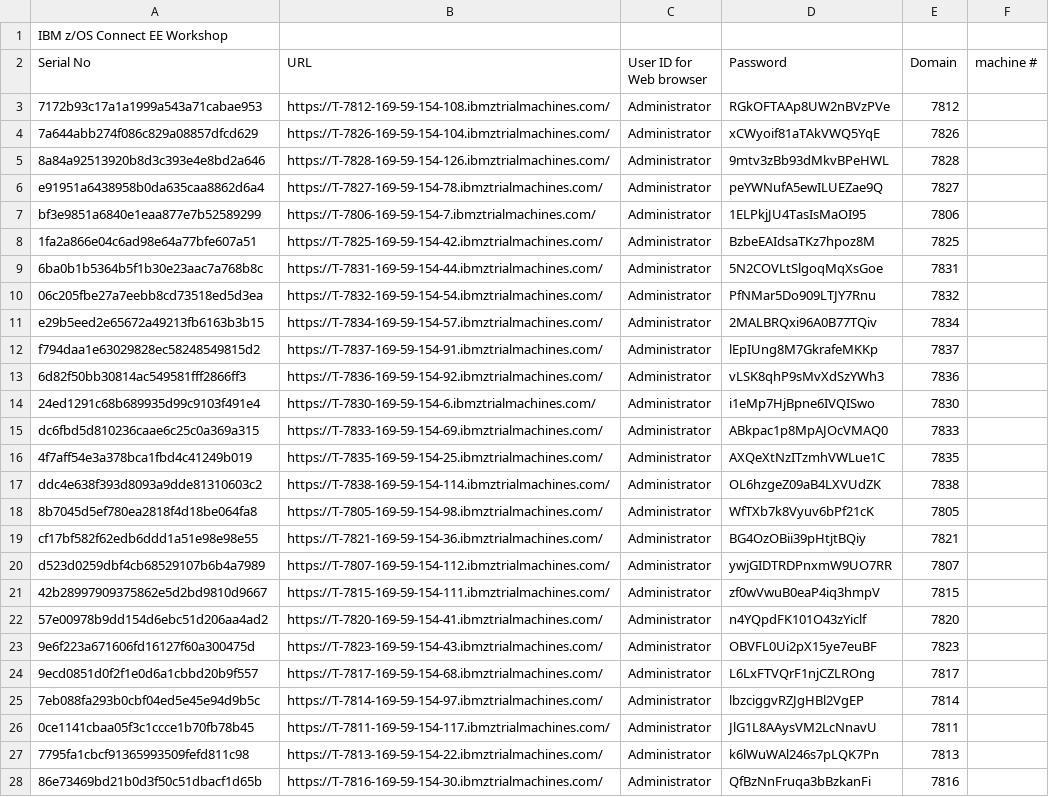
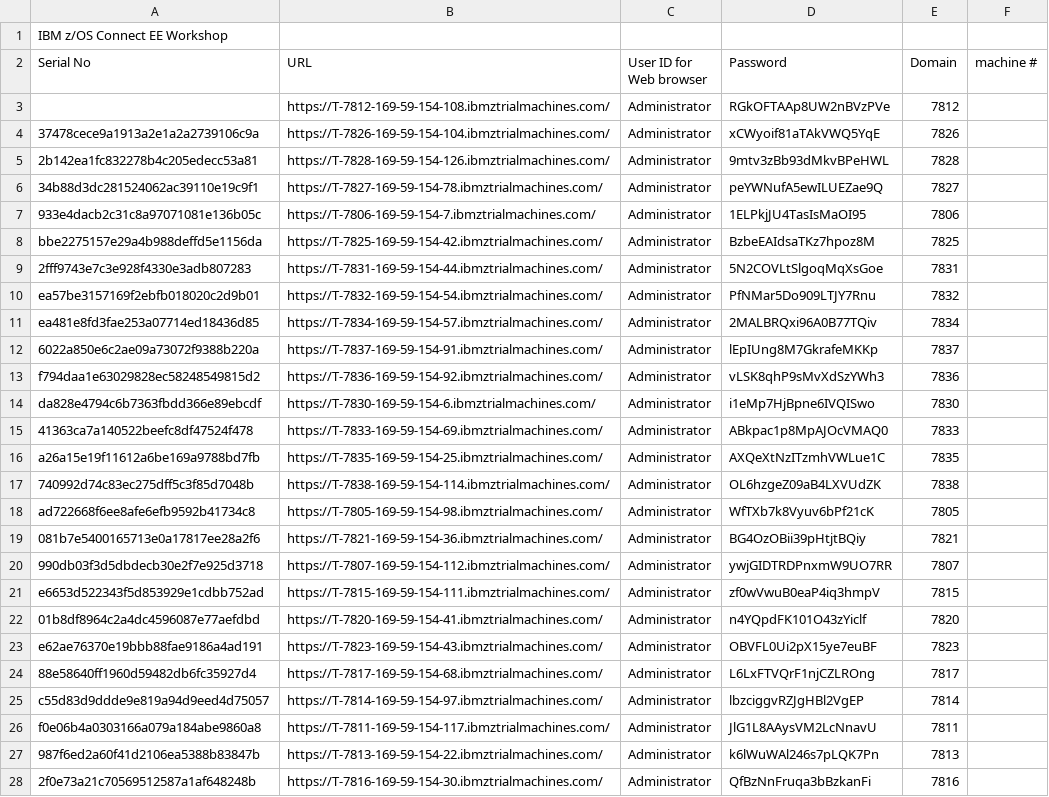
Before and after one commit to emitchj/WSC-zVA-Registation, a CSV file: labs.csv, drawn as a sheet; only a part is shown; the diff covers the shown part only; the diff names each change by its address in the sheet, - before the commit and + after, or states it on an @@ line.

Commit message:
Add files via upload

```diff
--- a/labs.csv
+++ b/labs.csv
-A3 (Serial No): 7172b93c17a1a1999a543a71cabae953
+A3 (Serial No): (empty)
-A4 (Serial No): 7a644abb274f086c829a08857dfcd629
+A4 (Serial No): 37478cece9a1913a2e1a2a2739106c9a
-A5 (Serial No): 8a84a92513920b8d3c393e4e8bd2a646
+A5 (Serial No): 2b142ea1fc832278b4c205edecc53a81
-A6 (Serial No): e91951a6438958b0da635caa8862d6a4
+A6 (Serial No): 34b88d3dc281524062ac39110e19c9f1
-A7 (Serial No): bf3e9851a6840e1eaa877e7b52589299
+A7 (Serial No): 933e4dacb2c31c8a97071081e136b05c
-A8 (Serial No): 1fa2a866e04c6ad98e64a77bfe607a51
+A8 (Serial No): bbe2275157e29a4b988deffd5e1156da
-A9 (Serial No): 6ba0b1b5364b5f1b30e23aac7a768b8c
+A9 (Serial No): 2fff9743e7c3e928f4330e3adb807283
-A10 (Serial No): 06c205fbe27a7eebb8cd73518ed5d3ea
+A10 (Serial No): ea57be3157169f2ebfb018020c2d9b01
-A11 (Serial No): e29b5eed2e65672a49213fb6163b3b15
+A11 (Serial No): ea481e8fd3fae253a07714ed18436d85
-A12 (Serial No): f794daa1e63029828ec58248549815d2
+A12 (Serial No): 6022a850e6c2ae09a73072f9388b220a
-A13 (Serial No): 6d82f50bb30814ac549581fff2866ff3
+A13 (Serial No): f794daa1e63029828ec58248549815d2
-A14 (Serial No): 24ed1291c68b689935d99c9103f491e4
+A14 (Serial No): da828e4794c6b7363fbdd366e89ebcdf
-A15 (Serial No): dc6fbd5d810236caae6c25c0a369a315
+A15 (Serial No): 41363ca7a140522beefc8df47524f478
-A16 (Serial No): 4f7aff54e3a378bca1fbd4c41249b019
+A16 (Serial No): a26a15e19f11612a6be169a9788bd7fb
-A17 (Serial No): ddc4e638f393d8093a9dde81310603c2
+A17 (Serial No): 740992d74c83ec275dff5c3f85d7048b
-A18 (Serial No): 8b7045d5ef780ea2818f4d18be064fa8
+A18 (Serial No): ad722668f6ee8afe6efb9592b41734c8
-A19 (Serial No): cf17bf582f62edb6ddd1a51e98e98e55
+A19 (Serial No): 081b7e5400165713e0a17817ee28a2f6
-A20 (Serial No): d523d0259dbf4cb68529107b6b4a7989
+A20 (Serial No): 990db03f3d5dbdecb30e2f7e925d3718
-A21 (Serial No): 42b28997909375862e5d2bd9810d9667
+A21 (Serial No): e6653d522343f5d853929e1cdbb752ad
-A22 (Serial No): 57e00978b9dd154d6ebc51d206aa4ad2
+A22 (Serial No): 01b8df8964c2a4dc4596087e77aefdbd
-A23 (Serial No): 9e6f223a671606fd16127f60a300475d
+A23 (Serial No): e62ae76370e19bbb88fae9186a4ad191
-A24 (Serial No): 9ecd0851d0f2f1e0d6a1cbbd20b9f557
+A24 (Serial No): 88e58640ff1960d59482db6fc35927d4
-A25 (Serial No): 7eb088fa293b0cbf04ed5e45e94d9b5c
+A25 (Serial No): c55d83d9ddde9e819a94d9eed4d75057
-A26 (Serial No): 0ce1141cbaa05f3c1ccce1b70fb78b45
+A26 (Serial No): f0e06b4a0303166a079a184abe9860a8
-A27 (Serial No): 7795fa1cbcf91365993509fefd811c98
+A27 (Serial No): 987f6ed2a60f41d2106ea5388b83847b
-A28 (Serial No): 86e73469bd21b0d3f50c51dbacf1d65b
+A28 (Serial No): 2f0e73a21c70569512587a1af648248b
```
Also changed, not shown: 32 added rows and 6 edited cells elsewhere in this file.
